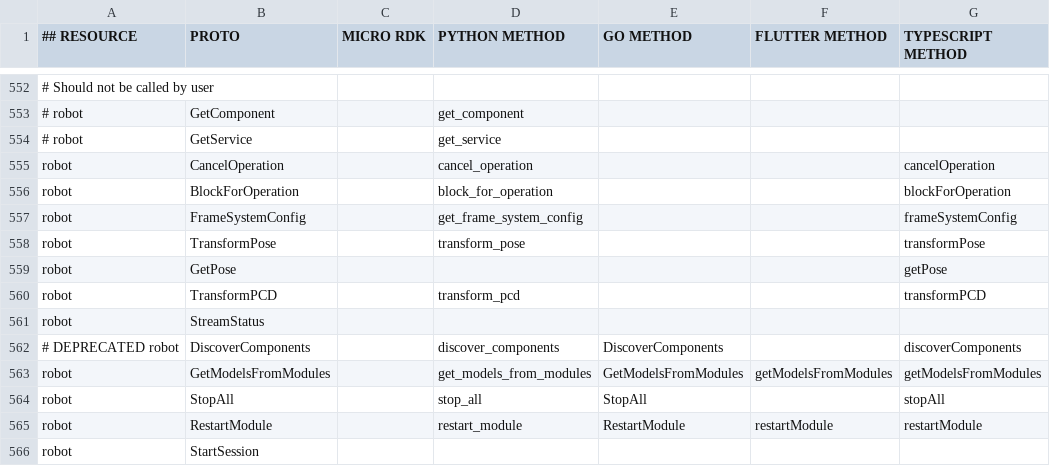
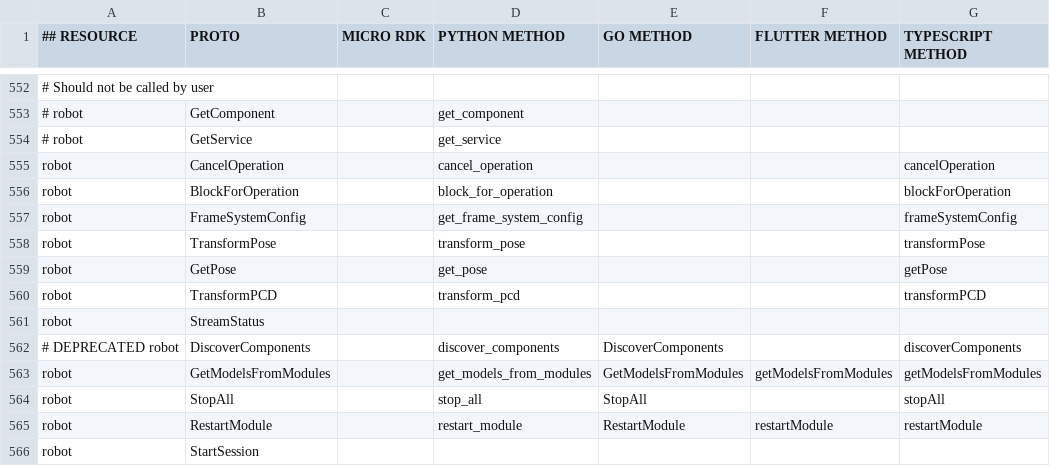
Before and after one commit to viamrobotics/docs, a CSV file: .github/workflows/sdk_protos_map.csv, drawn as a sheet; only a part is shown, gaps mark what is left out.

```diff
--- a/.github/workflows/sdk_protos_map.csv
+++ b/.github/workflows/sdk_protos_map.csv
@@ -558,3 +558,3 @@ robot,FrameSystemConfig,,get_frame_system_config,,,frameSystemConfig
 robot,TransformPose,,transform_pose,,,transformPose
-robot,GetPose,,,,,getPose
+robot,GetPose,,get_pose,,,getPose
 robot,TransformPCD,,transform_pcd,,,transformPCD
```
Also changed, not shown: 6 other files.
